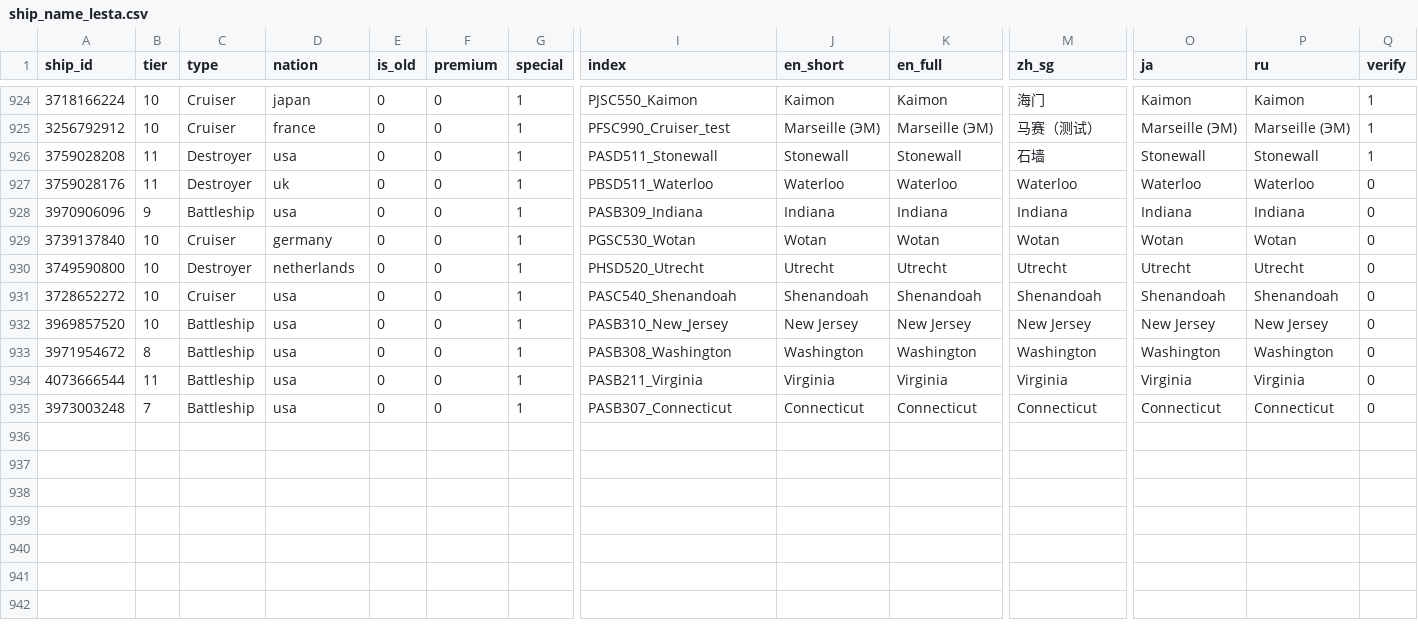
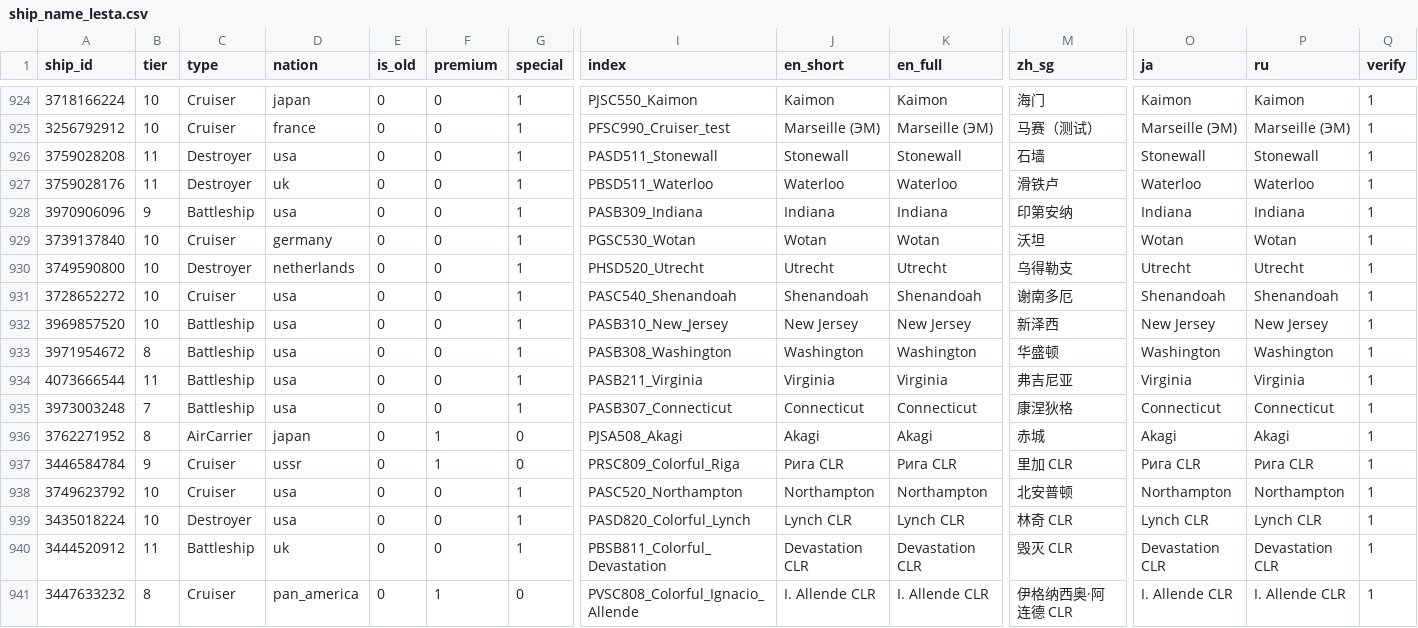
Before and after one commit to VulpesStella/Kokomi_Backend, a CSV file: init/data/ship_name_lesta.csv, drawn as a sheet; only a part is shown, gaps mark what is left out; rows hold the shown columns only; the diff names each change by its address in the sheet, - before the commit and + after, or states it on an @@ line.

```diff
--- a/init/data/ship_name_lesta.csv
+++ b/init/data/ship_name_lesta.csv
-M927 (zh_sg): Waterloo
+M927 (zh_sg): 滑铁卢
-Q927:Q935 (verify): 0
+Q927:Q935 (verify): 1
-M928 (zh_sg): Indiana
+M928 (zh_sg): 印第安纳
-M929 (zh_sg): Wotan
+M929 (zh_sg): 沃坦
-M930 (zh_sg): Utrecht
+M930 (zh_sg): 乌得勒支
-M931 (zh_sg): Shenandoah
+M931 (zh_sg): 谢南多厄
-M932 (zh_sg): New Jersey
+M932 (zh_sg): 新泽西
-M933 (zh_sg): Washington
+M933 (zh_sg): 华盛顿
-M934 (zh_sg): Virginia
+M934 (zh_sg): 弗吉尼亚
-M935 (zh_sg): Connecticut
+M935 (zh_sg): 康涅狄格
+row 936: 3762271952 | 8 | AirCarrier | japan | 0 | 1 | 0 | PJSA508_Akagi | Akagi | Akagi | 赤城 | Akagi | Akagi | 1
+row 937: 3446584784 | 9 | Cruiser | ussr | 0 | 1 | 0 | PRSC809_Colorful_Riga | Рига CLR | Рига CLR | 里加 CLR | Рига CLR | Рига CLR | 1
+row 938: 3749623792 | 10 | Cruiser | usa | 0 | 0 | 1 | PASC520_Northampton | Northampton | Northampton | 北安普顿 | Northampton | Northampton | 1
+row 939: 3435018224 | 10 | Destroyer | usa | 0 | 0 | 1 | PASD820_Colorful_Lynch | Lynch CLR | Lynch CLR | 林奇 CLR | Lynch CLR | Lynch CLR | 1
+row 940: 3444520912 | 11 | Battleship | uk | 0 | 0 | 1 | PBSB811_Colorful_Devastation | Devastation CLR | Devastation CLR | 毁灭 CLR | Devastation CLR | Devastation CLR | 1
+row 941: 3447633232 | 8 | Cruiser | pan_america | 0 | 1 | 0 | PVSC808_Colorful_Ignacio_Allende | I. Allende CLR | I. Allende CLR | 伊格纳西奥·阿连德 CLR | I. Allende CLR | I. Allende CLR | 1
```
Also changed, not shown: init/data/ship_name_wg.csv, 52 other files.
